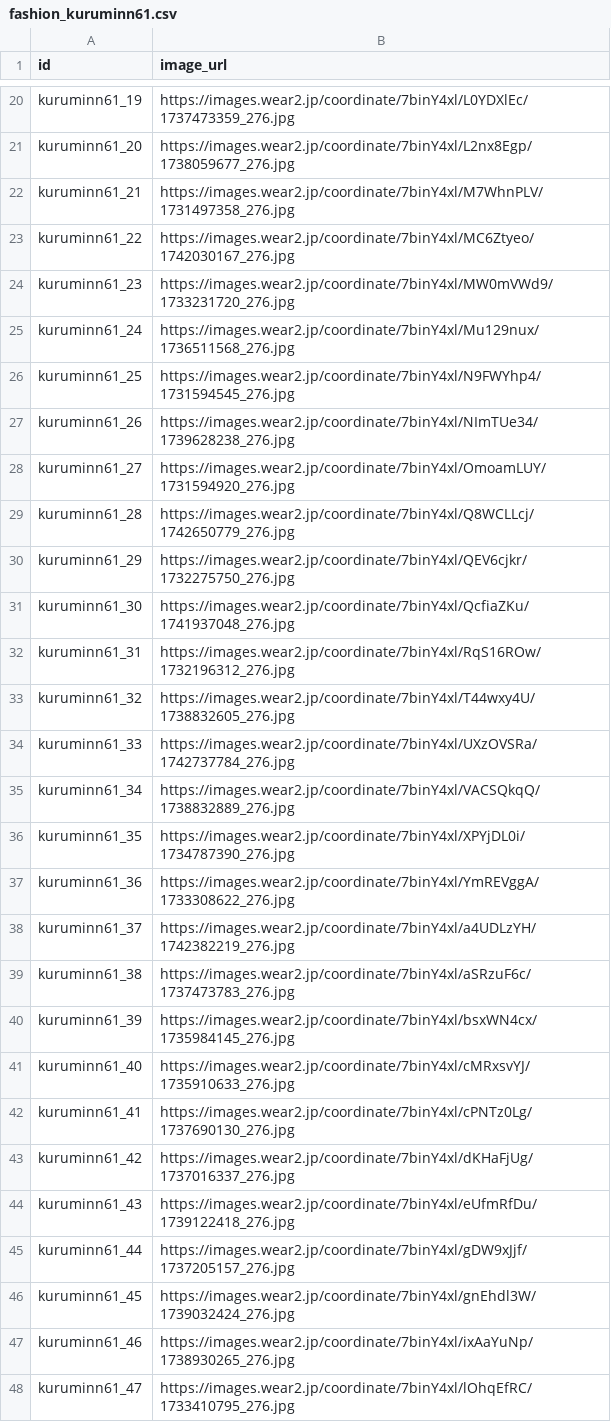
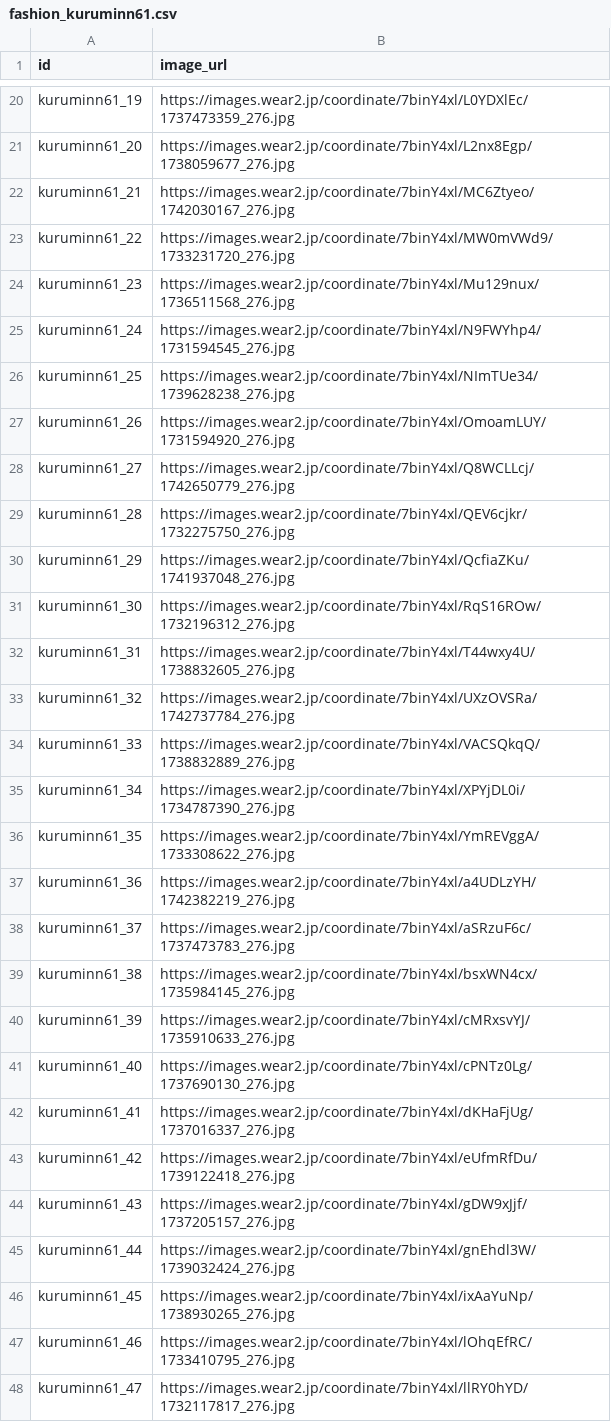
Before and after one commit to tomo-cps/irodori-ai, a CSV file: data/fashion_kuruminn61.csv, drawn as a sheet; only a part is shown, gaps mark what is left out; the diff covers the shown part only.

```diff
--- a/data/fashion_kuruminn61.csv
+++ b/data/fashion_kuruminn61.csv
@@ -21,28 +21,28 @@ kuruminn61_19,https://images.wear2.jp/coordinate/7binY4xl/L0YDXlEc/1737473359_27
 kuruminn61_20,https://images.wear2.jp/coordinate/7binY4xl/L2nx8Egp/1738059677_276.jpg
-kuruminn61_21,https://images.wear2.jp/coordinate/7binY4xl/M7WhnPLV/1731497358_276.jpg
-kuruminn61_22,https://images.wear2.jp/coordinate/7binY4xl/MC6Ztyeo/1742030167_276.jpg
-kuruminn61_23,https://images.wear2.jp/coordinate/7binY4xl/MW0mVWd9/1733231720_276.jpg
-kuruminn61_24,https://images.wear2.jp/coordinate/7binY4xl/Mu129nux/1736511568_276.jpg
-kuruminn61_25,https://images.wear2.jp/coordinate/7binY4xl/N9FWYhp4/1731594545_276.jpg
-kuruminn61_26,https://images.wear2.jp/coordinate/7binY4xl/NImTUe34/1739628238_276.jpg
-kuruminn61_27,https://images.wear2.jp/coordinate/7binY4xl/OmoamLUY/1731594920_276.jpg
-kuruminn61_28,https://images.wear2.jp/coordinate/7binY4xl/Q8WCLLcj/1742650779_276.jpg
-kuruminn61_29,https://images.wear2.jp/coordinate/7binY4xl/QEV6cjkr/1732275750_276.jpg
-kuruminn61_30,https://images.wear2.jp/coordinate/7binY4xl/QcfiaZKu/1741937048_276.jpg
-kuruminn61_31,https://images.wear2.jp/coordinate/7binY4xl/RqS16ROw/1732196312_276.jpg
-kuruminn61_32,https://images.wear2.jp/coordinate/7binY4xl/T44wxy4U/1738832605_276.jpg
-kuruminn61_33,https://images.wear2.jp/coordinate/7binY4xl/UXzOVSRa/1742737784_276.jpg
-kuruminn61_34,https://images.wear2.jp/coordinate/7binY4xl/VACSQkqQ/1738832889_276.jpg
-kuruminn61_35,https://images.wear2.jp/coordinate/7binY4xl/XPYjDL0i/1734787390_276.jpg
-kuruminn61_36,https://images.wear2.jp/coordinate/7binY4xl/YmREVggA/1733308622_276.jpg
-kuruminn61_37,https://images.wear2.jp/coordinate/7binY4xl/a4UDLzYH/1742382219_276.jpg
-kuruminn61_38,https://images.wear2.jp/coordinate/7binY4xl/aSRzuF6c/1737473783_276.jpg
-kuruminn61_39,https://images.wear2.jp/coordinate/7binY4xl/bsxWN4cx/1735984145_276.jpg
-kuruminn61_40,https://images.wear2.jp/coordinate/7binY4xl/cMRxsvYJ/1735910633_276.jpg
-kuruminn61_41,https://images.wear2.jp/coordinate/7binY4xl/cPNTz0Lg/1737690130_276.jpg
-kuruminn61_42,https://images.wear2.jp/coordinate/7binY4xl/dKHaFjUg/1737016337_276.jpg
-kuruminn61_43,https://images.wear2.jp/coordinate/7binY4xl/eUfmRfDu/1739122418_276.jpg
-kuruminn61_44,https://images.wear2.jp/coordinate/7binY4xl/gDW9xJjf/1737205157_276.jpg
-kuruminn61_45,https://images.wear2.jp/coordinate/7binY4xl/gnEhdl3W/1739032424_276.jpg
-kuruminn61_46,https://images.wear2.jp/coordinate/7binY4xl/ixAaYuNp/1738930265_276.jpg
-kuruminn61_47,https://images.wear2.jp/coordinate/7binY4xl/lOhqEfRC/1733410795_276.jpg
+kuruminn61_21,https://images.wear2.jp/coordinate/7binY4xl/MC6Ztyeo/1742030167_276.jpg
+kuruminn61_22,https://images.wear2.jp/coordinate/7binY4xl/MW0mVWd9/1733231720_276.jpg
+kuruminn61_23,https://images.wear2.jp/coordinate/7binY4xl/Mu129nux/1736511568_276.jpg
+kuruminn61_24,https://images.wear2.jp/coordinate/7binY4xl/N9FWYhp4/1731594545_276.jpg
+kuruminn61_25,https://images.wear2.jp/coordinate/7binY4xl/NImTUe34/1739628238_276.jpg
+kuruminn61_26,https://images.wear2.jp/coordinate/7binY4xl/OmoamLUY/1731594920_276.jpg
+kuruminn61_27,https://images.wear2.jp/coordinate/7binY4xl/Q8WCLLcj/1742650779_276.jpg
+kuruminn61_28,https://images.wear2.jp/coordinate/7binY4xl/QEV6cjkr/1732275750_276.jpg
+kuruminn61_29,https://images.wear2.jp/coordinate/7binY4xl/QcfiaZKu/1741937048_276.jpg
+kuruminn61_30,https://images.wear2.jp/coordinate/7binY4xl/RqS16ROw/1732196312_276.jpg
+kuruminn61_31,https://images.wear2.jp/coordinate/7binY4xl/T44wxy4U/1738832605_276.jpg
+kuruminn61_32,https://images.wear2.jp/coordinate/7binY4xl/UXzOVSRa/1742737784_276.jpg
+kuruminn61_33,https://images.wear2.jp/coordinate/7binY4xl/VACSQkqQ/1738832889_276.jpg
+kuruminn61_34,https://images.wear2.jp/coordinate/7binY4xl/XPYjDL0i/1734787390_276.jpg
+kuruminn61_35,https://images.wear2.jp/coordinate/7binY4xl/YmREVggA/1733308622_276.jpg
+kuruminn61_36,https://images.wear2.jp/coordinate/7binY4xl/a4UDLzYH/1742382219_276.jpg
+kuruminn61_37,https://images.wear2.jp/coordinate/7binY4xl/aSRzuF6c/1737473783_276.jpg
+kuruminn61_38,https://images.wear2.jp/coordinate/7binY4xl/bsxWN4cx/1735984145_276.jpg
+kuruminn61_39,https://images.wear2.jp/coordinate/7binY4xl/cMRxsvYJ/1735910633_276.jpg
+kuruminn61_40,https://images.wear2.jp/coordinate/7binY4xl/cPNTz0Lg/1737690130_276.jpg
+kuruminn61_41,https://images.wear2.jp/coordinate/7binY4xl/dKHaFjUg/1737016337_276.jpg
+kuruminn61_42,https://images.wear2.jp/coordinate/7binY4xl/eUfmRfDu/1739122418_276.jpg
+kuruminn61_43,https://images.wear2.jp/coordinate/7binY4xl/gDW9xJjf/1737205157_276.jpg
+kuruminn61_44,https://images.wear2.jp/coordinate/7binY4xl/gnEhdl3W/1739032424_276.jpg
+kuruminn61_45,https://images.wear2.jp/coordinate/7binY4xl/ixAaYuNp/1738930265_276.jpg
+kuruminn61_46,https://images.wear2.jp/coordinate/7binY4xl/lOhqEfRC/1733410795_276.jpg
+kuruminn61_47,https://images.wear2.jp/coordinate/7binY4xl/llRY0hYD/1732117817_276.jpg
```
Also changed, not shown: 10 edited cells elsewhere in this file, data/fashion_1107my.csv, data/fashion_kyota0245.csv, 18 other files.
